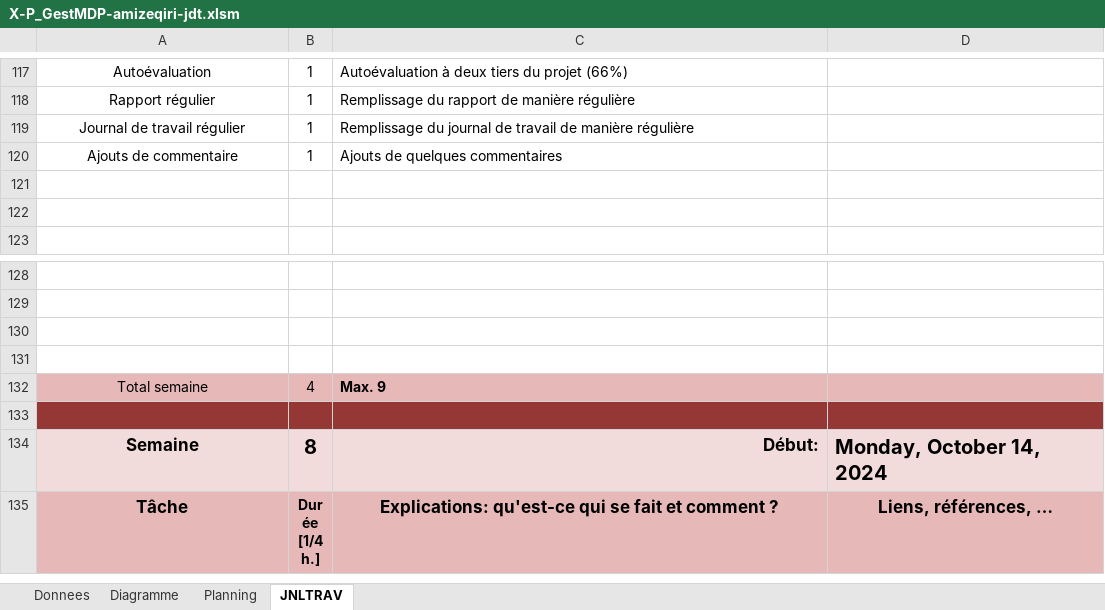
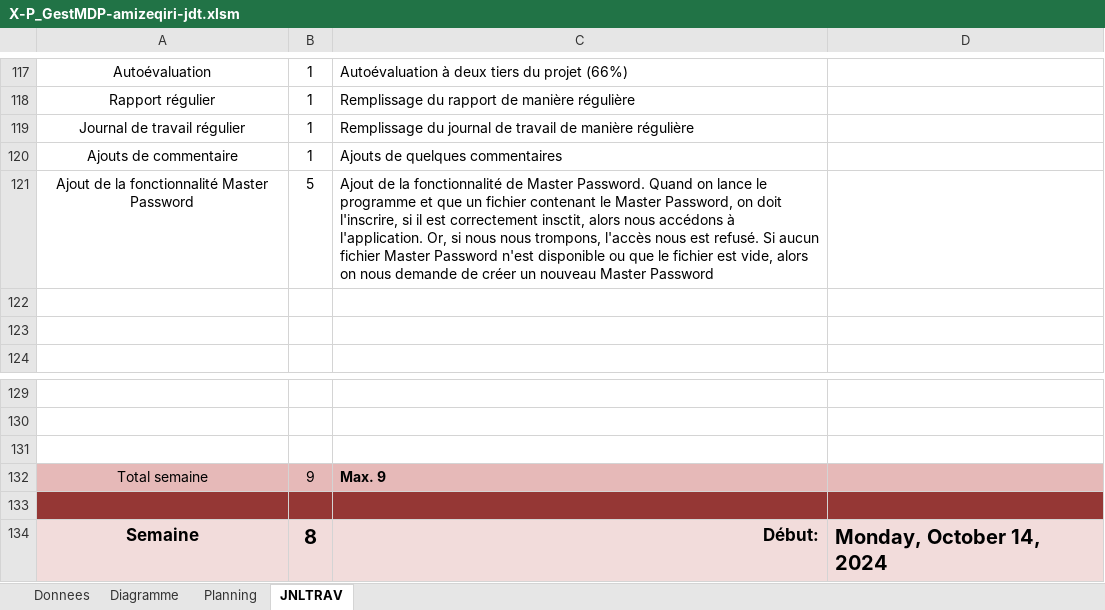
Before and after one commit to zeqamir/P_GestMDP_114, an Excel workbook: X-P_GestMDP-amizeqiri-jdt.xlsm, sheet JNLTRAV, drawn as a sheet; only a part is shown, gaps mark what is left out; the shorter side is filled out with more unchanged rows; values as stored, in another font and other column widths than the file's, no borders; charts and pictures not drawn; removed rows and columns are numbered as before the commit, all else as after; the diff names each change by its address in the sheet, - before the commit and + after, or states it on an @@ line.

Commit message:
Master Password, VS2021 > VS2022

```diff
--- a/X-P_GestMDP-amizeqiri-jdt.xlsm (sheet JNLTRAV)
+++ b/X-P_GestMDP-amizeqiri-jdt.xlsm (sheet JNLTRAV)
+row 121: Ajout de la fonctionnalité Master Password | 5 | Ajout de la fonctionnalité de Master Password. Quand on lance le programme et que un fichier contenant le Master Password, on doit l'inscrire, si il est correctement insctit, alors nous accédons à l'application. Or, si nous nous trompons, l'accès nous est refusé. Si aucun fichier Master Password n'est disponible ou que le fichier est vide, alors on nous demande de créer un nouveau Master Password
-row 131: (empty)
-B132: 4
+B132: 9
```
Also changed, not shown: charts or pictures, 42 other files.
